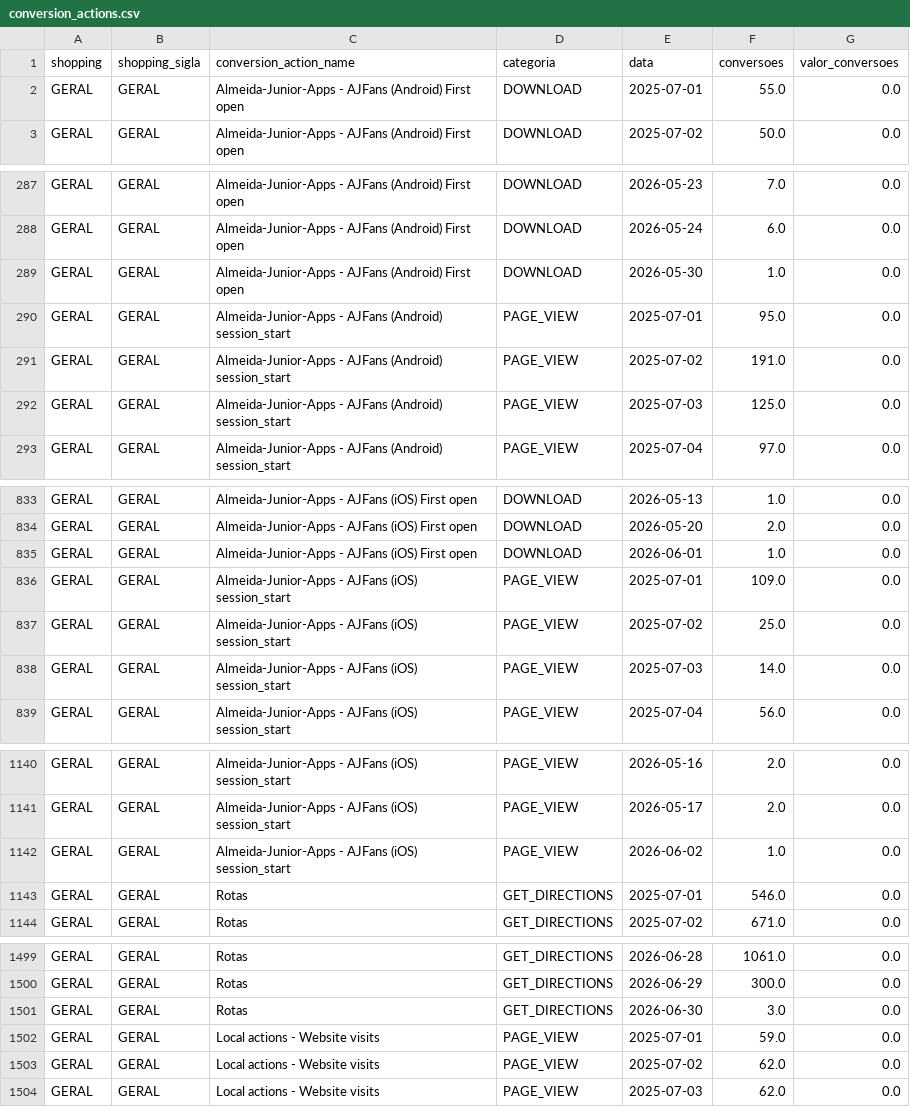
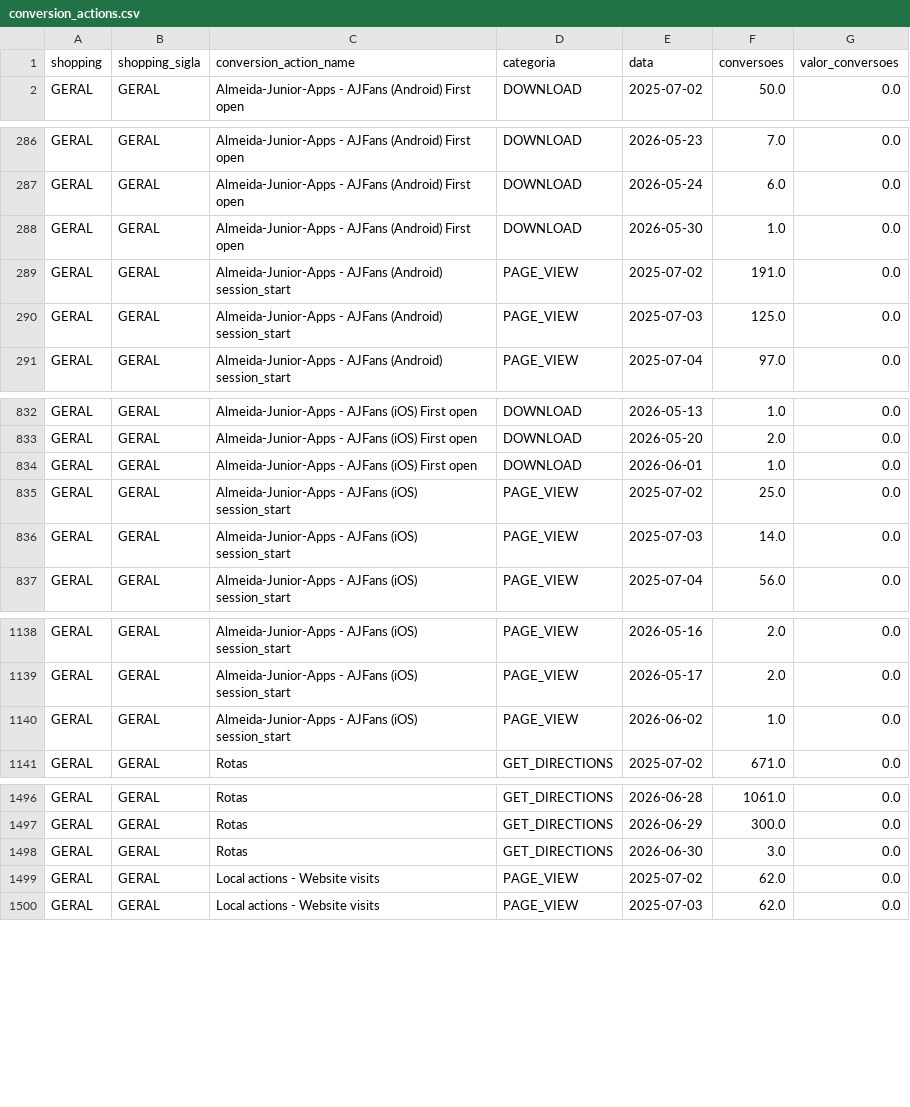
Before and after one commit to carlosgravi/dashboard-media-monitoring, a CSV file: Dados/Google_Ads/conversion_actions.csv, drawn as a sheet; only a part is shown, gaps mark what is left out; the diff covers the shown part only.

```diff
--- a/Dados/Google_Ads/conversion_actions.csv
+++ b/Dados/Google_Ads/conversion_actions.csv
@@ -1,3 +1,2 @@
 shopping,shopping_sigla,conversion_action_name,categoria,data,conversoes,valor_conversoes
-GERAL,GERAL,Almeida-Junior-Apps - AJFans (Android) First open,DOWNLOAD,2025-07-01,55.0,0.0
 GERAL,GERAL,Almeida-Junior-Apps - AJFans (Android) First open,DOWNLOAD,2025-07-02,50.0,0.0
@@ -289,3 +288,2 @@ GERAL,GERAL,Almeida-Junior-Apps - AJFans (Android) First open,DOWNLOAD,2026-05-2
 GERAL,GERAL,Almeida-Junior-Apps - AJFans (Android) First open,DOWNLOAD,2026-05-30,1.0,0.0
-GERAL,GERAL,Almeida-Junior-Apps - AJFans (Android) session_start,PAGE_VIEW,2025-07-01,95.0,0.0
 GERAL,GERAL,Almeida-Junior-Apps - AJFans (Android) session_start,PAGE_VIEW,2025-07-02,191.0,0.0
@@ -835,3 +834,2 @@ GERAL,GERAL,Almeida-Junior-Apps - AJFans (iOS) First open,DOWNLOAD,2026-05-20,2.
 GERAL,GERAL,Almeida-Junior-Apps - AJFans (iOS) First open,DOWNLOAD,2026-06-01,1.0,0.0
-GERAL,GERAL,Almeida-Junior-Apps - AJFans (iOS) session_start,PAGE_VIEW,2025-07-01,109.0,0.0
 GERAL,GERAL,Almeida-Junior-Apps - AJFans (iOS) session_start,PAGE_VIEW,2025-07-02,25.0,0.0
@@ -1142,3 +1140,2 @@ GERAL,GERAL,Almeida-Junior-Apps - AJFans (iOS) session_start,PAGE_VIEW,2026-05-1
 GERAL,GERAL,Almeida-Junior-Apps - AJFans (iOS) session_start,PAGE_VIEW,2026-06-02,1.0,0.0
-GERAL,GERAL,Rotas,GET_DIRECTIONS,2025-07-01,546.0,0.0
 GERAL,GERAL,Rotas,GET_DIRECTIONS,2025-07-02,671.0,0.0
@@ -1501,3 +1498,2 @@ GERAL,GERAL,Rotas,GET_DIRECTIONS,2026-06-29,300.0,0.0
 GERAL,GERAL,Rotas,GET_DIRECTIONS,2026-06-30,3.0,0.0
-GERAL,GERAL,Local actions - Website visits,PAGE_VIEW,2025-07-01,59.0,0.0
 GERAL,GERAL,Local actions - Website visits,PAGE_VIEW,2025-07-02,62.0,0.0
```
Also changed, not shown: 7 added rows, 10 removed rows and 33 edited cells elsewhere in this file, Dados/Google_Ads/alcance_frequencia.csv, Dados/Search_Console/oportunidades_seo.csv, 46 other files.
